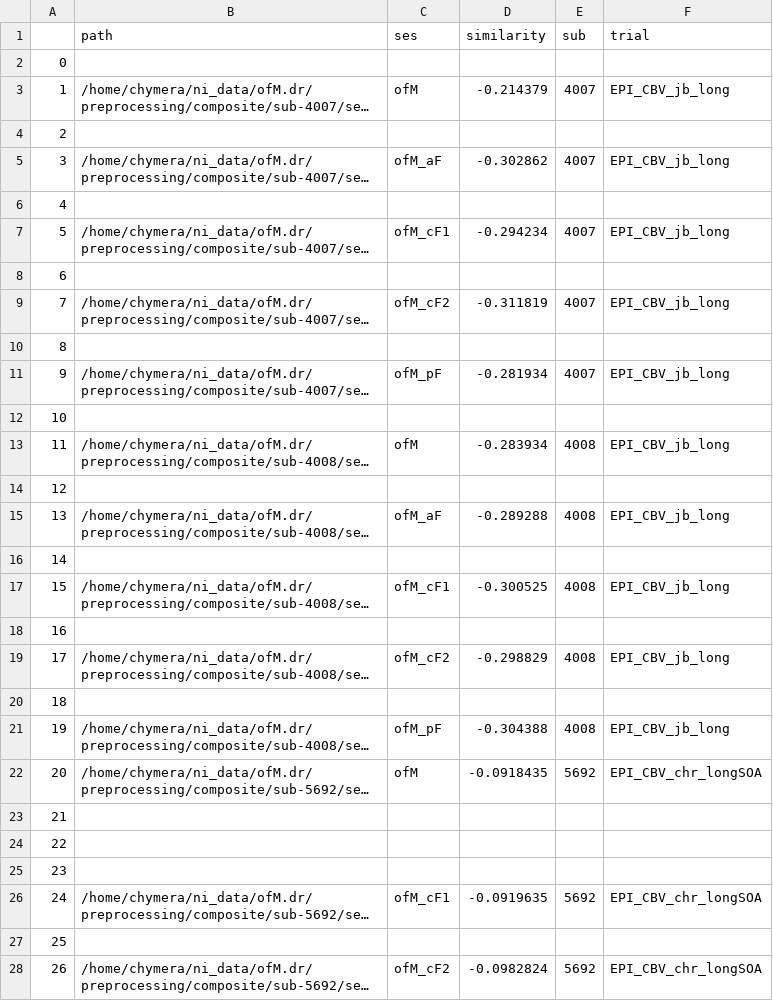
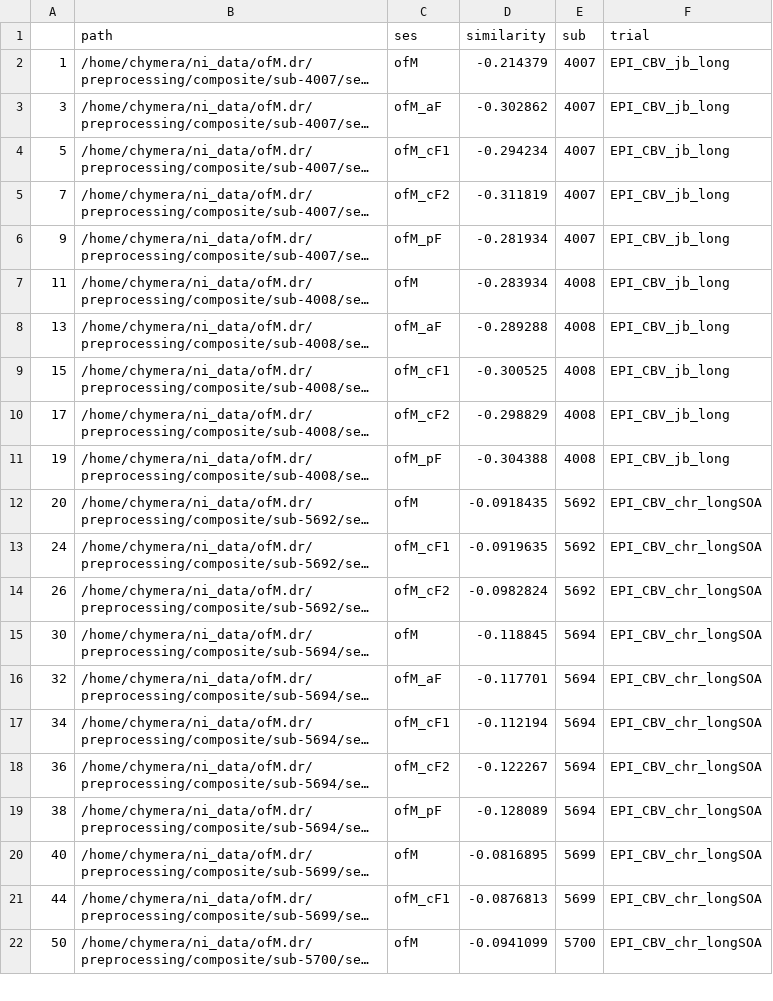
Before and after one commit to IBT-FMI/SAMRI, a CSV file: example_data/f_reg_quality.csv, drawn as a sheet; only a part is shown; the shorter side is filled out with more unchanged rows; long unchanged cells end in …; the diff covers the shown part only; the diff names each change by its address in the sheet, - before the commit and + after, or states it on an @@ line.

Commit message:
Updated example data set

```diff
--- a/example_data/f_reg_quality.csv
+++ b/example_data/f_reg_quality.csv
-row 2: 0
-row 4: 2
-row 6: 4
-row 8: 6
-row 10: 8
-row 12: 10
-row 14: 12
-row 16: 14
-row 18: 16
-row 20: 18
-row 23: 21
-row 24: 22
-row 25: 23
-row 27: 25
```
Also changed, not shown: 38 removed rows elsewhere in this file.
